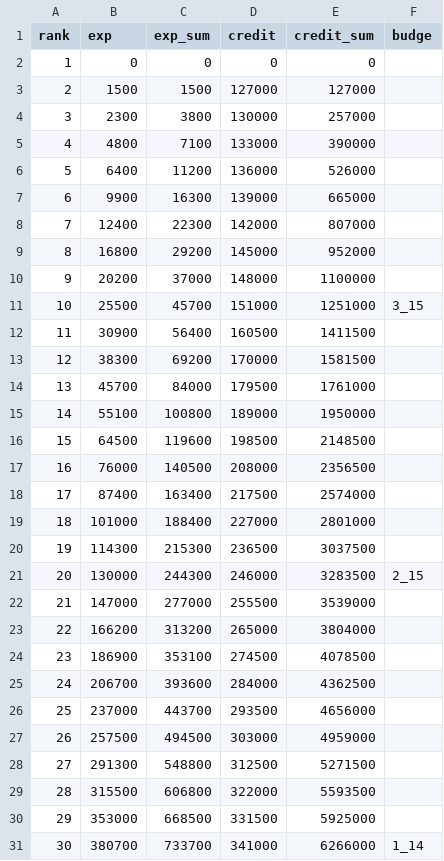
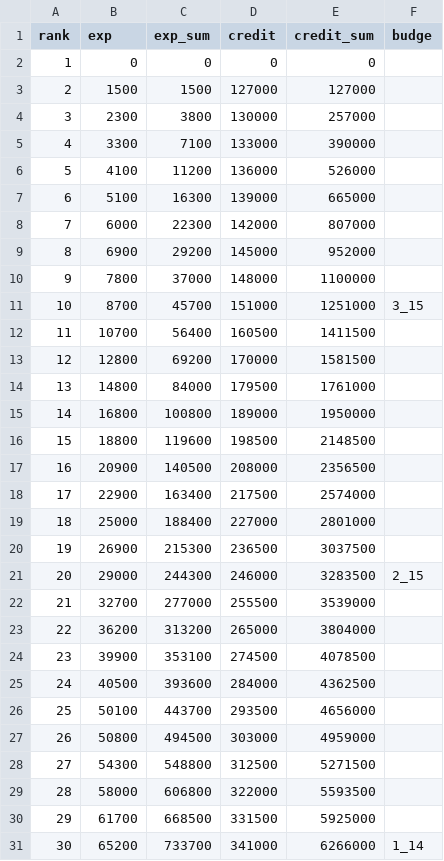
Before and after one commit to SorryImNub/WotbRankExpAndCreditCalculator, a CSV file: csv/Tier10.csv, drawn as a sheet; only a part is shown; the diff covers the shown part only.

```diff
--- a/csv/Tier10.csv
+++ b/csv/Tier10.csv
@@ -4,28 +4,28 @@ rank,exp,exp_sum,credit,credit_sum,budge
 3,2300,3800,130000,257000,
-4,4800,7100,133000,390000,
-5,6400,11200,136000,526000,
-6,9900,16300,139000,665000,
-7,12400,22300,142000,807000,
-8,16800,29200,145000,952000,
-9,20200,37000,148000,1100000,
-10,25500,45700,151000,1251000,3_15
-11,30900,56400,160500,1411500,
-12,38300,69200,170000,1581500,
-13,45700,84000,179500,1761000,
-14,55100,100800,189000,1950000,
-15,64500,119600,198500,2148500,
-16,76000,140500,208000,2356500,
-17,87400,163400,217500,2574000,
-18,101000,188400,227000,2801000,
-19,114300,215300,236500,3037500,
-20,130000,244300,246000,3283500,2_15
-21,147000,277000,255500,3539000,
-22,166200,313200,265000,3804000,
-23,186900,353100,274500,4078500,
-24,206700,393600,284000,4362500,
-25,237000,443700,293500,4656000,
-26,257500,494500,303000,4959000,
-27,291300,548800,312500,5271500,
-28,315500,606800,322000,5593500,
-29,353000,668500,331500,5925000,
-30,380700,733700,341000,6266000,1_14
+4,3300,7100,133000,390000,
+5,4100,11200,136000,526000,
+6,5100,16300,139000,665000,
+7,6000,22300,142000,807000,
+8,6900,29200,145000,952000,
+9,7800,37000,148000,1100000,
+10,8700,45700,151000,1251000,3_15
+11,10700,56400,160500,1411500,
+12,12800,69200,170000,1581500,
+13,14800,84000,179500,1761000,
+14,16800,100800,189000,1950000,
+15,18800,119600,198500,2148500,
+16,20900,140500,208000,2356500,
+17,22900,163400,217500,2574000,
+18,25000,188400,227000,2801000,
+19,26900,215300,236500,3037500,
+20,29000,244300,246000,3283500,2_15
+21,32700,277000,255500,3539000,
+22,36200,313200,265000,3804000,
+23,39900,353100,274500,4078500,
+24,40500,393600,284000,4362500,
+25,50100,443700,293500,4656000,
+26,50800,494500,303000,4959000,
+27,54300,548800,312500,5271500,
+28,58000,606800,322000,5593500,
+29,61700,668500,331500,5925000,
+30,65200,733700,341000,6266000,1_14
```
Also changed, not shown: 20 edited cells elsewhere in this file, csv/Tier8.csv, csv/tier6.csv, 1 other file.
